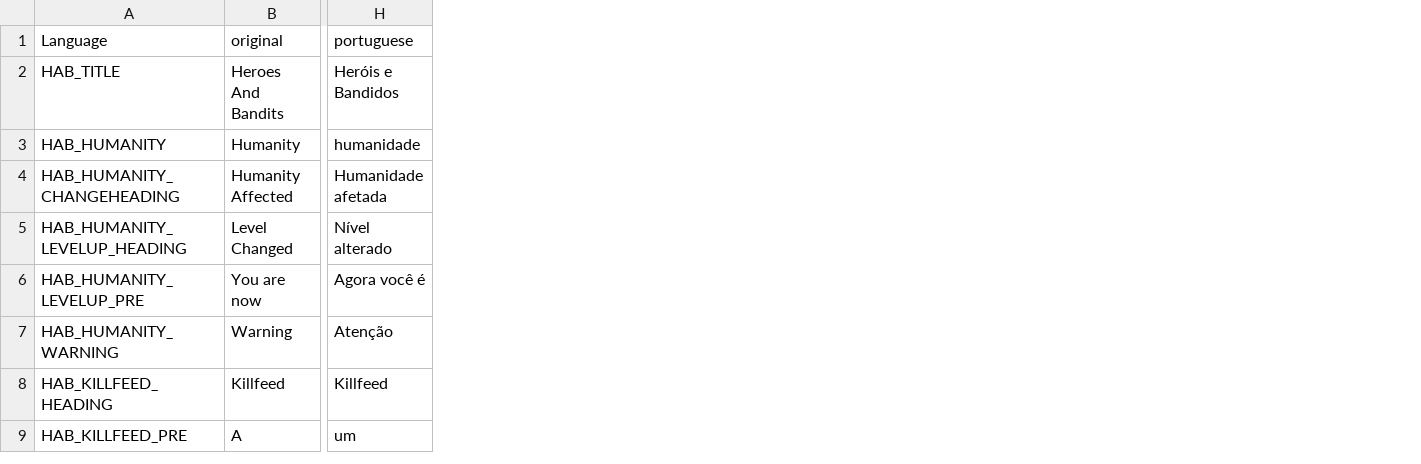
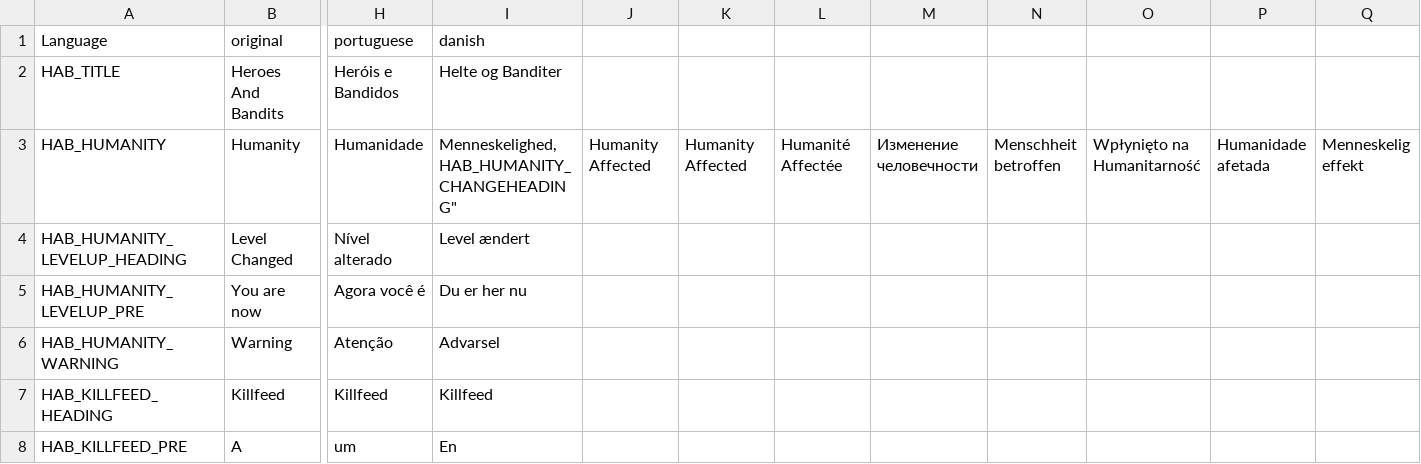
Before and after one commit to DaemonForge/Dayz-HeroesAndBandits, a CSV file: languagecore/stringtable.csv, drawn as a sheet; only a part is shown, gaps mark what is left out; removed rows and columns are numbered as before the commit, all else as after; rows hold the shown columns only; ↵ is a line break in a cell; the diff names each change by its address in the sheet, - before the commit and + after, or states it on an @@ line.

Commit message:
Update stringtable.csv

```diff
--- a/languagecore/stringtable.csv
+++ b/languagecore/stringtable.csv
+column I (danish), rows 2-8: Helte og Banditer | Menneskelighed, ↵ HAB_HUMANITY_CHANGEHEADING" | Level ændert | Du er her nu | Advarsel | Killfeed | En
+column J, row 3: Humanity Affected
+column K, row 3: Humanity Affected
+column L, row 3: Humanité Affectée
+column M, row 3: Изменение человечности
+column N, row 3: Menschheit betroffen
+column O, row 3: Wpłynięto na Humanitarność
+column P, row 3: Humanidade afetada
+column Q, row 3: Menneskelig effekt
-H3 (portuguese): humanidade
+H3 (portuguese): Humanidade
-row 4: HAB_HUMANITY_CHANGEHEADING | Humanity Affected | Humanidade afetada
```
